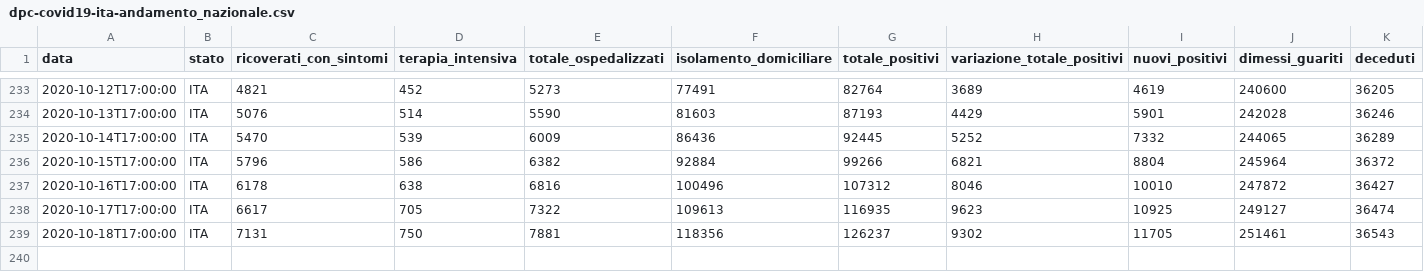
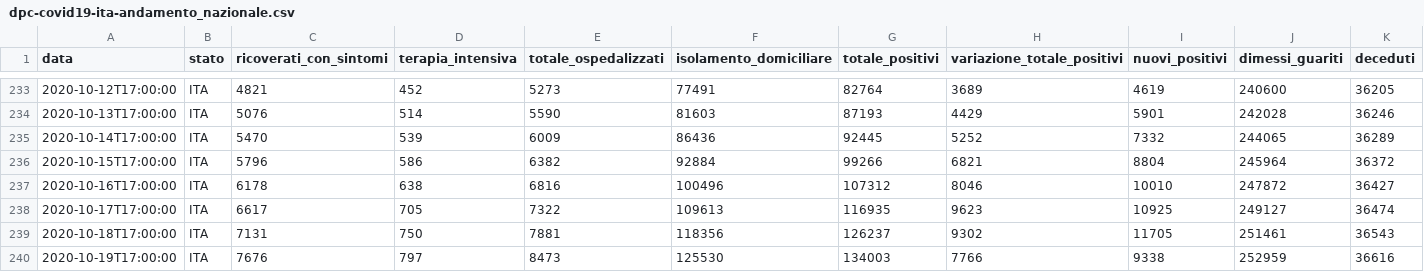
Before and after one commit to matteo-stat/covid-19, a CSV file: py_app/data_raw/csv/dpc-covid19-ita-andamento_nazionale.csv, drawn as a sheet; only a part is shown, gaps mark what is left out; rows hold the shown columns only; the diff names each change by its address in the sheet, - before the commit and + after, or states it on an @@ line.

```diff
--- a/py_app/data_raw/csv/dpc-covid19-ita-andamento_nazionale.csv
+++ b/py_app/data_raw/csv/dpc-covid19-ita-andamento_nazionale.csv
+row 240: 2020-10-19T17:00:00 | ITA | 7676 | 797 | 8473 | 125530 | 134003 | 7766 | 9338 | 252959 | 36616
```
Also changed, not shown: py_app/data_raw/csv/dpc-covid19-ita-regioni.csv, 43 other files.
